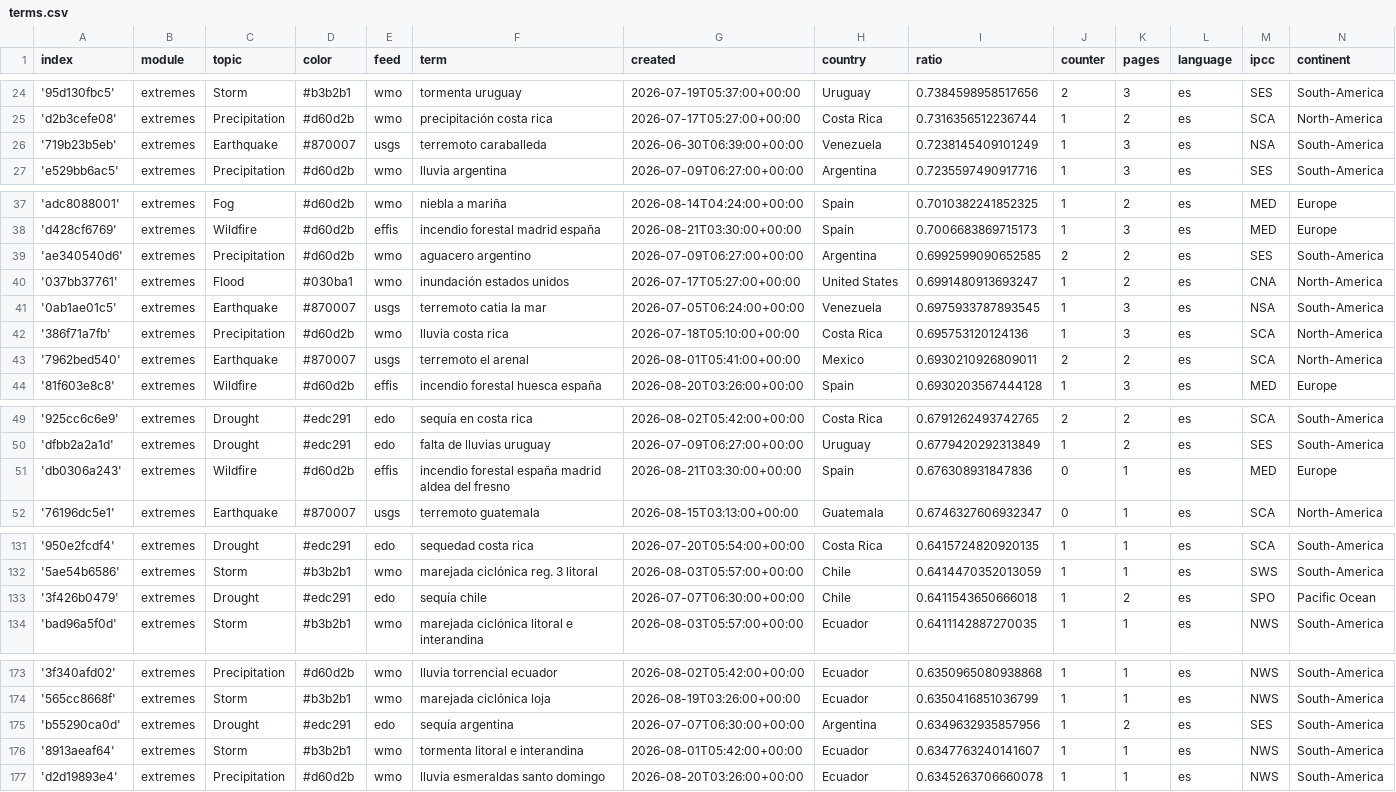
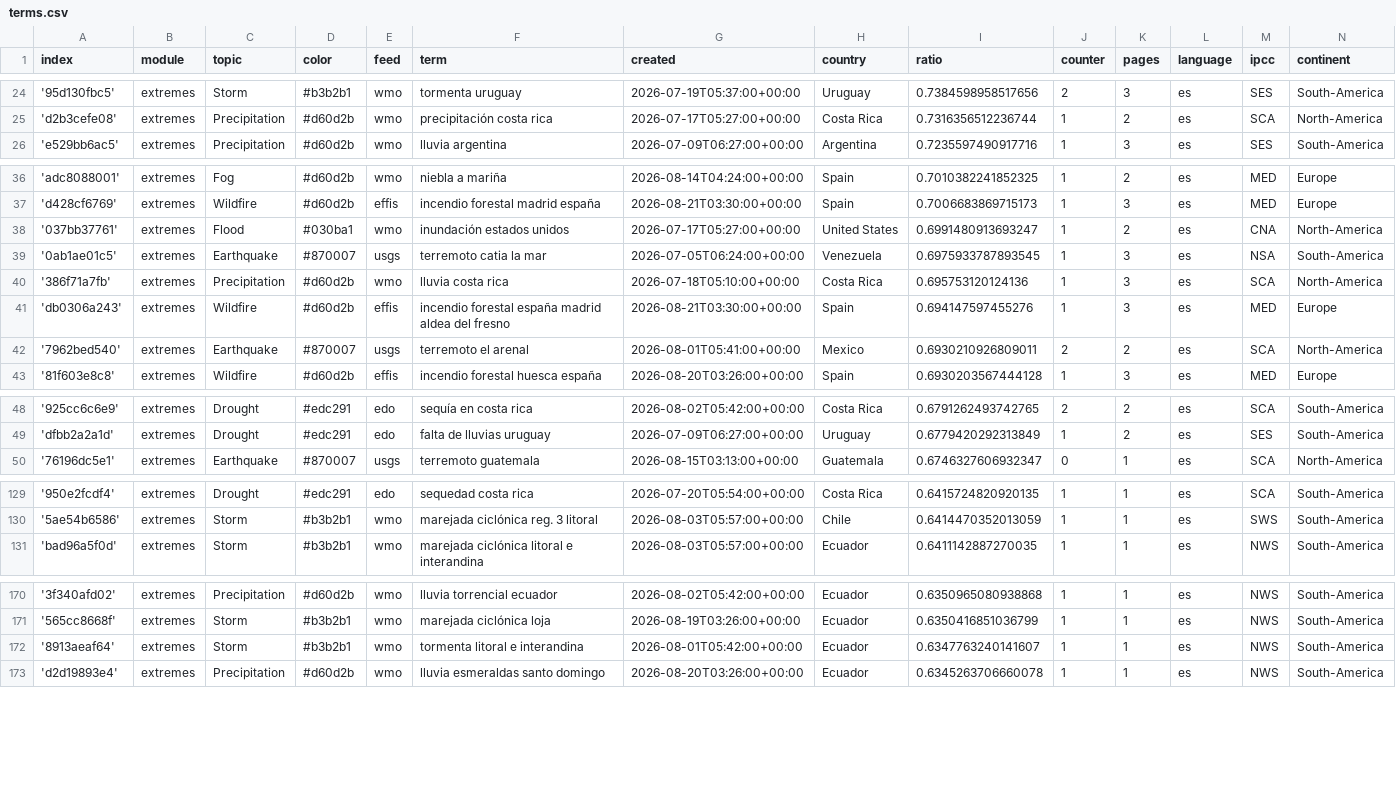
Before and after one commit to jannikdo28-news/spanishExtremes, a CSV file: terms.csv, drawn as a sheet; only a part is shown, gaps mark what is left out; removed rows and columns are numbered as before the commit, all else as after; the diff covers the shown part only; the diff names each change by its address in the sheet, - before the commit and + after, or states it on an @@ line.

```diff
--- a/terms.csv
+++ b/terms.csv
-row 26: '719b23b5eb' | extremes | Earthquake | #870007 | usgs | terremoto caraballeda | 2026-06-30T06:39:00+00:00 | Venezuela | 0.7238145409101249 | 1 | 3 | es | NSA | South-America
-row 39: 'ae340540d6' | extremes | Precipitation | #d60d2b | wmo | aguacero argentino | 2026-07-09T06:27:00+00:00 | Argentina | 0.6992599090652585 | 2 | 2 | es | SES | South-America
+row 41: 'db0306a243' | extremes | Wildfire | #d60d2b | effis | incendio forestal españa madrid aldea del fresno | 2026-08-21T03:30:00+00:00 | Spain | 0.694147597455276 | 1 | 3 | es | MED | Europe
-row 51: 'db0306a243' | extremes | Wildfire | #d60d2b | effis | incendio forestal españa madrid aldea del fresno | 2026-08-21T03:30:00+00:00 | Spain | 0.676308931847836 | 0 | 1 | es | MED | Europe
-row 133: '3f426b0479' | extremes | Drought | #edc291 | edo | sequía chile | 2026-07-07T06:30:00+00:00 | Chile | 0.6411543650666018 | 1 | 2 | es | SPO | Pacific Ocean
-row 175: 'b55290ca0d' | extremes | Drought | #edc291 | edo | sequía argentina | 2026-07-07T06:30:00+00:00 | Argentina | 0.6349632935857956 | 1 | 2 | es | SES | South-America
```
Also changed, not shown: 1 removed row elsewhere in this file, 1 other file.
